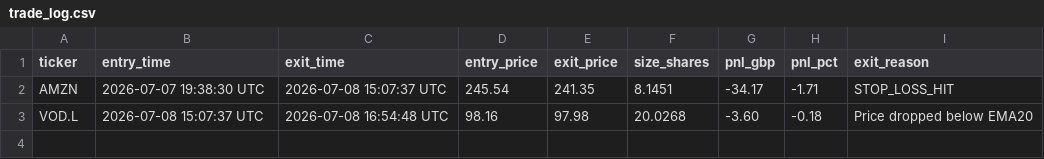
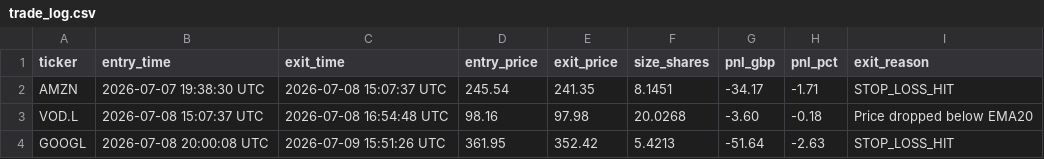
Before and after one commit to NiallBaum/Trading-Bot, a CSV file: state/trade_log.csv, drawn as a sheet.

```diff
--- a/state/trade_log.csv
+++ b/state/trade_log.csv
@@ -3 +3,2 @@ AMZN,2026-07-07 19:38:30 UTC,2026-07-08 15:07:37 UTC,245.54,241.35,8.1451,-34.17
 VOD.L,2026-07-08 15:07:37 UTC,2026-07-08 16:54:48 UTC,98.16,97.98,20.0268,-3.60,-0.18,Price dropped below EMA20
+GOOGL,2026-07-08 20:00:08 UTC,2026-07-09 15:51:26 UTC,361.95,352.42,5.4213,-51.64,-2.63,STOP_LOSS_HIT
```
Also changed, not shown: 2 other files.
